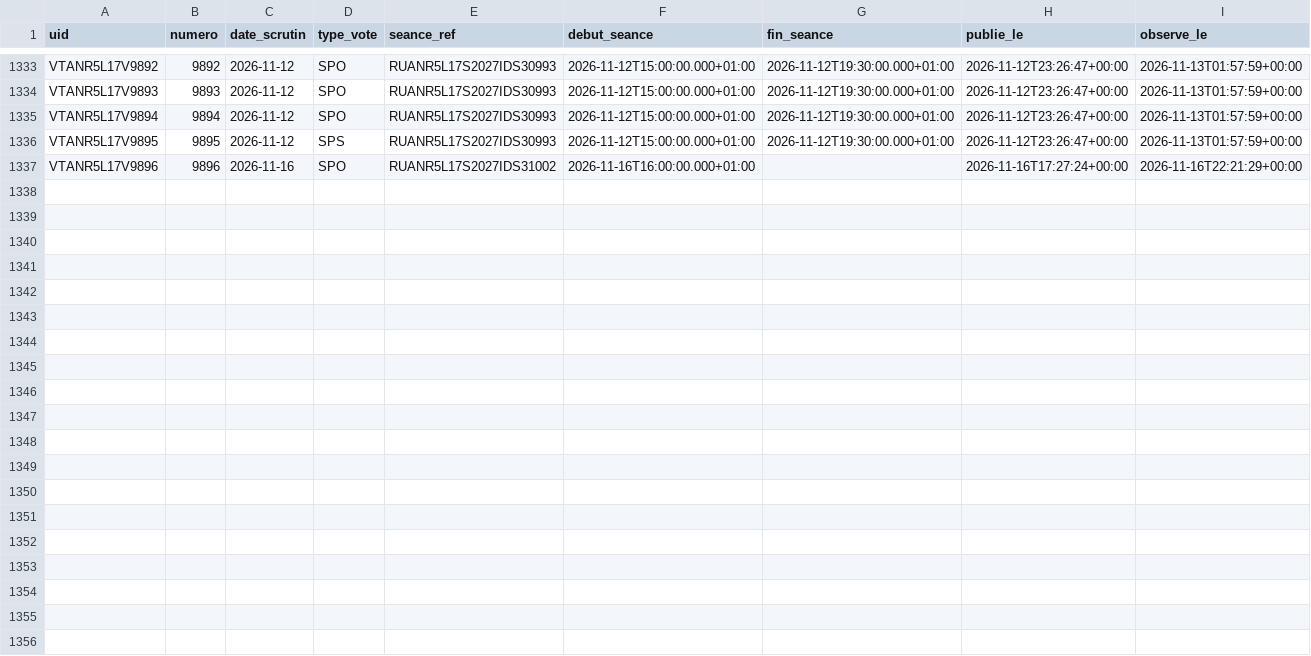
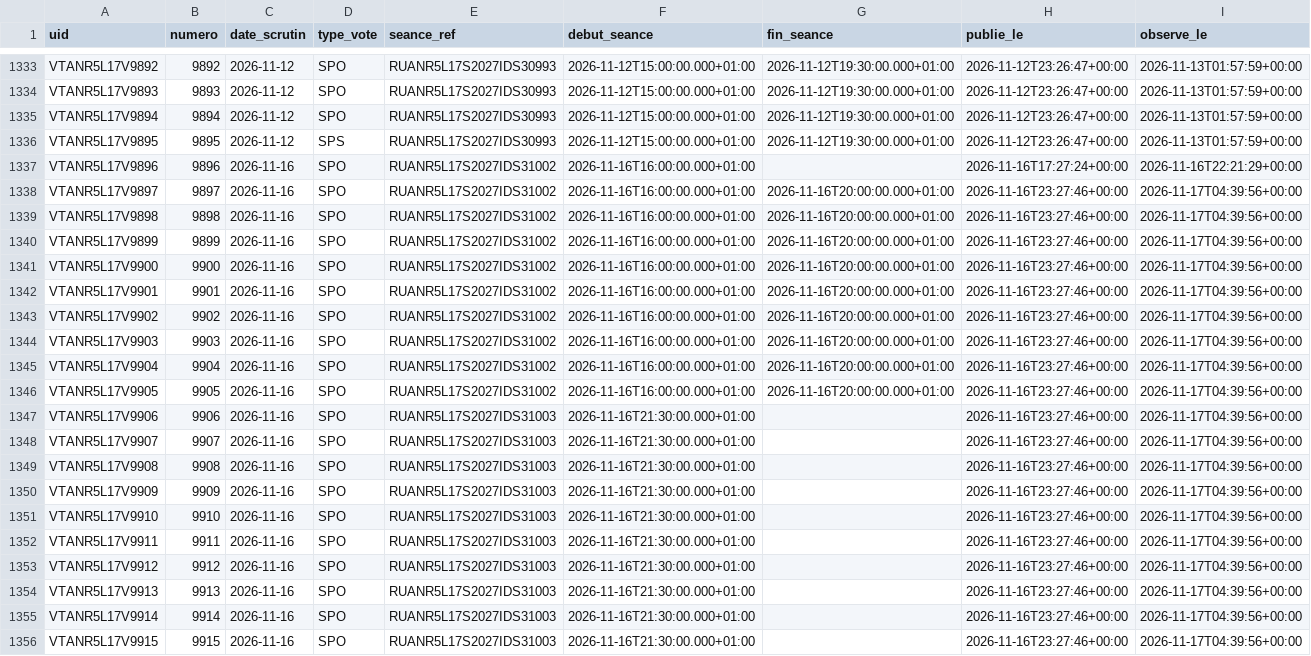
Before and after one commit to ijugarcia-pro/site-politique, a CSV file: data/mesures/delai_publication/scrutins.csv, drawn as a sheet; only a part is shown, gaps mark what is left out.

```diff
--- a/data/mesures/delai_publication/scrutins.csv
+++ b/data/mesures/delai_publication/scrutins.csv
@@ -1337 +1337,20 @@ VTANR5L17V9895,9895,2026-11-12,SPS,RUANR5L17S2027IDS30993,2026-11-12T15:00:00.00
 VTANR5L17V9896,9896,2026-11-16,SPO,RUANR5L17S2027IDS31002,2026-11-16T16:00:00.000+01:00,,2026-11-16T17:27:24+00:00,2026-11-16T22:21:29+00:00
+VTANR5L17V9897,9897,2026-11-16,SPO,RUANR5L17S2027IDS31002,2026-11-16T16:00:00.000+01:00,2026-11-16T20:00:00.000+01:00,2026-11-16T23:27:46+00:00,2026-11-17T04:39:56+00:00
+VTANR5L17V9898,9898,2026-11-16,SPO,RUANR5L17S2027IDS31002,2026-11-16T16:00:00.000+01:00,2026-11-16T20:00:00.000+01:00,2026-11-16T23:27:46+00:00,2026-11-17T04:39:56+00:00
+VTANR5L17V9899,9899,2026-11-16,SPO,RUANR5L17S2027IDS31002,2026-11-16T16:00:00.000+01:00,2026-11-16T20:00:00.000+01:00,2026-11-16T23:27:46+00:00,2026-11-17T04:39:56+00:00
+VTANR5L17V9900,9900,2026-11-16,SPO,RUANR5L17S2027IDS31002,2026-11-16T16:00:00.000+01:00,2026-11-16T20:00:00.000+01:00,2026-11-16T23:27:46+00:00,2026-11-17T04:39:56+00:00
+VTANR5L17V9901,9901,2026-11-16,SPO,RUANR5L17S2027IDS31002,2026-11-16T16:00:00.000+01:00,2026-11-16T20:00:00.000+01:00,2026-11-16T23:27:46+00:00,2026-11-17T04:39:56+00:00
+VTANR5L17V9902,9902,2026-11-16,SPO,RUANR5L17S2027IDS31002,2026-11-16T16:00:00.000+01:00,2026-11-16T20:00:00.000+01:00,2026-11-16T23:27:46+00:00,2026-11-17T04:39:56+00:00
+VTANR5L17V9903,9903,2026-11-16,SPO,RUANR5L17S2027IDS31002,2026-11-16T16:00:00.000+01:00,2026-11-16T20:00:00.000+01:00,2026-11-16T23:27:46+00:00,2026-11-17T04:39:56+00:00
+VTANR5L17V9904,9904,2026-11-16,SPO,RUANR5L17S2027IDS31002,2026-11-16T16:00:00.000+01:00,2026-11-16T20:00:00.000+01:00,2026-11-16T23:27:46+00:00,2026-11-17T04:39:56+00:00
+VTANR5L17V9905,9905,2026-11-16,SPO,RUANR5L17S2027IDS31002,2026-11-16T16:00:00.000+01:00,2026-11-16T20:00:00.000+01:00,2026-11-16T23:27:46+00:00,2026-11-17T04:39:56+00:00
+VTANR5L17V9906,9906,2026-11-16,SPO,RUANR5L17S2027IDS31003,2026-11-16T21:30:00.000+01:00,,2026-11-16T23:27:46+00:00,2026-11-17T04:39:56+00:00
+VTANR5L17V9907,9907,2026-11-16,SPO,RUANR5L17S2027IDS31003,2026-11-16T21:30:00.000+01:00,,2026-11-16T23:27:46+00:00,2026-11-17T04:39:56+00:00
+VTANR5L17V9908,9908,2026-11-16,SPO,RUANR5L17S2027IDS31003,2026-11-16T21:30:00.000+01:00,,2026-11-16T23:27:46+00:00,2026-11-17T04:39:56+00:00
+VTANR5L17V9909,9909,2026-11-16,SPO,RUANR5L17S2027IDS31003,2026-11-16T21:30:00.000+01:00,,2026-11-16T23:27:46+00:00,2026-11-17T04:39:56+00:00
+VTANR5L17V9910,9910,2026-11-16,SPO,RUANR5L17S2027IDS31003,2026-11-16T21:30:00.000+01:00,,2026-11-16T23:27:46+00:00,2026-11-17T04:39:56+00:00
+VTANR5L17V9911,9911,2026-11-16,SPO,RUANR5L17S2027IDS31003,2026-11-16T21:30:00.000+01:00,,2026-11-16T23:27:46+00:00,2026-11-17T04:39:56+00:00
+VTANR5L17V9912,9912,2026-11-16,SPO,RUANR5L17S2027IDS31003,2026-11-16T21:30:00.000+01:00,,2026-11-16T23:27:46+00:00,2026-11-17T04:39:56+00:00
+VTANR5L17V9913,9913,2026-11-16,SPO,RUANR5L17S2027IDS31003,2026-11-16T21:30:00.000+01:00,,2026-11-16T23:27:46+00:00,2026-11-17T04:39:56+00:00
+VTANR5L17V9914,9914,2026-11-16,SPO,RUANR5L17S2027IDS31003,2026-11-16T21:30:00.000+01:00,,2026-11-16T23:27:46+00:00,2026-11-17T04:39:56+00:00
+VTANR5L17V9915,9915,2026-11-16,SPO,RUANR5L17S2027IDS31003,2026-11-16T21:30:00.000+01:00,,2026-11-16T23:27:46+00:00,2026-11-17T04:39:56+00:00
```
Also changed, not shown: data/mesures/delai_publication/versions.csv, 1 other file.
